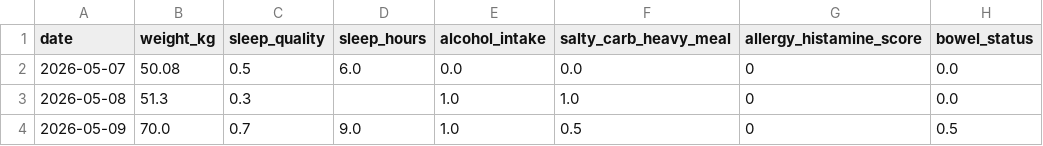
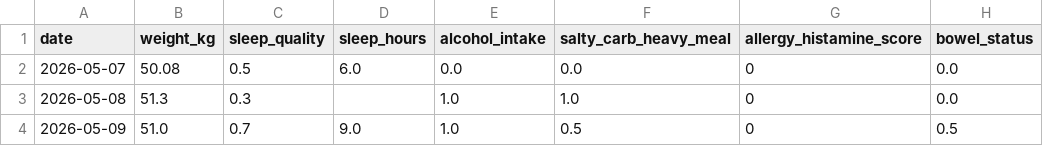
Before and after one commit to ahnbingbing/ligi_biometrics, a CSV file: data/biometrics.csv, drawn as a sheet; only a part is shown; the diff names each change by its address in the sheet, - before the commit and + after, or states it on an @@ line.

Commit message:
Update biometrics data 2026-05-09

```diff
--- a/data/biometrics.csv
+++ b/data/biometrics.csv
-B4 (weight_kg): 70.0
+B4 (weight_kg): 51.0
```
